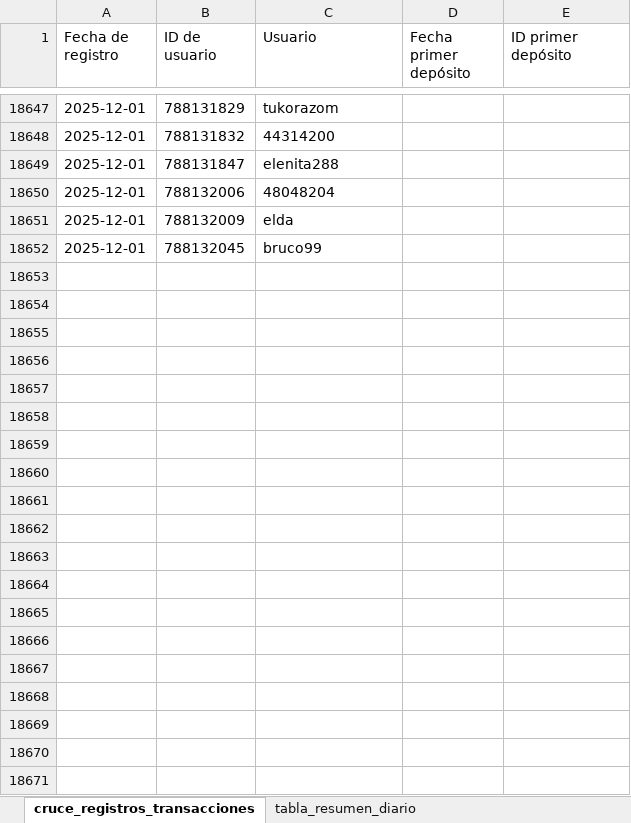
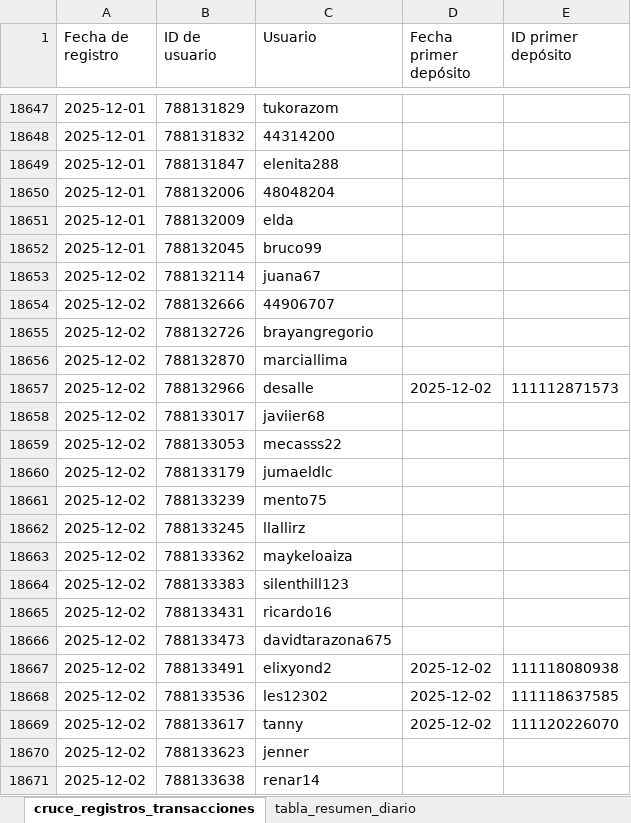
Before and after one commit to james5777/FTD-s-Aciertala, an Excel workbook: Algoritmo_ftd_aciertala_peru.xlsx, sheet cruce_registros_transacciones, drawn as a sheet; only a part is shown, gaps mark what is left out; values as stored, in another font and other column widths than the file's, no borders; table styles not drawn; the diff covers the shown part only; the diff names each change by its address in the sheet, - before the commit and + after, or states it on an @@ line.

```diff
--- a/Algoritmo_ftd_aciertala_peru.xlsx (sheet cruce_registros_transacciones)
+++ b/Algoritmo_ftd_aciertala_peru.xlsx (sheet cruce_registros_transacciones)
+row 18653: 2025-12-02 | 788132114 | juana67
+row 18654: 2025-12-02 | 788132666 | 44906707
+row 18655: 2025-12-02 | 788132726 | brayangregorio
+row 18656: 2025-12-02 | 788132870 | marciallima
+row 18657: 2025-12-02 | 788132966 | desalle | 2025-12-02 | 111112871573
+row 18658: 2025-12-02 | 788133017 | javiier68
+row 18659: 2025-12-02 | 788133053 | mecasss22
+row 18660: 2025-12-02 | 788133179 | jumaeldlc
+row 18661: 2025-12-02 | 788133239 | mento75
+row 18662: 2025-12-02 | 788133245 | llallirz
+row 18663: 2025-12-02 | 788133362 | maykeloaiza
+row 18664: 2025-12-02 | 788133383 | silenthill123
+row 18665: 2025-12-02 | 788133431 | ricardo16
+row 18666: 2025-12-02 | 788133473 | davidtarazona675
+row 18667: 2025-12-02 | 788133491 | elixyond2 | 2025-12-02 | 111118080938
+row 18668: 2025-12-02 | 788133536 | les12302 | 2025-12-02 | 111118637585
+row 18669: 2025-12-02 | 788133617 | tanny | 2025-12-02 | 111120226070
+row 18670: 2025-12-02 | 788133623 | jenner
+row 18671: 2025-12-02 | 788133638 | renar14
```
Also changed, not shown: 12 added rows and 2 edited cells elsewhere in this sheet, sheet tabla_resumen_diario, Archivos/Diario-ACPE.xlsx, 4 other files.
